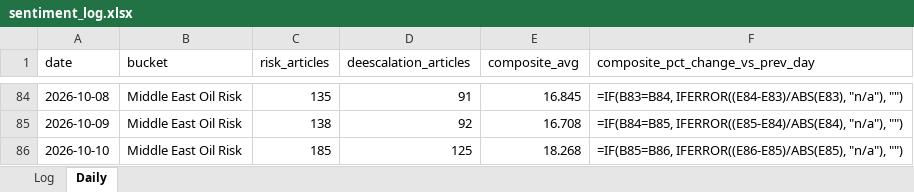
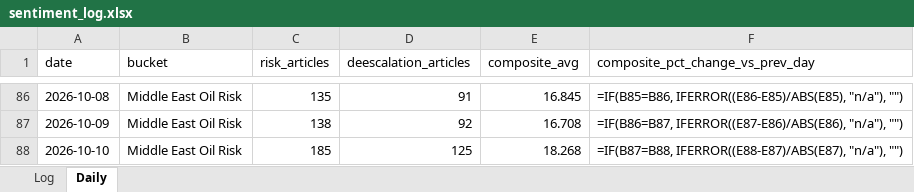
Before and after one commit to Jamesssurfer/CriticalNews_Sentiment, an Excel workbook: data/sentiment_log.xlsx, sheet Daily, drawn as a sheet; only a part is shown, gaps mark what is left out; values as stored, in another font and other column widths than the file's, no borders; formulas without a stored value are shown as written; addresses are those after the commit; the diff covers the shown part only; the diff names each change by its address in the sheet, - before the commit and + after, or states it on an @@ line.

```diff
--- a/data/sentiment_log.xlsx (sheet Daily)
+++ b/data/sentiment_log.xlsx (sheet Daily)
-F86 (composite_pct_change_vs_prev_day): =IF(B83=B84, IFERROR((E84-E83)/ABS(E83), "n/a"), "")
+F86 (composite_pct_change_vs_prev_day): =IF(B85=B86, IFERROR((E86-E85)/ABS(E85), "n/a"), "")
-F87 (composite_pct_change_vs_prev_day): =IF(B84=B85, IFERROR((E85-E84)/ABS(E84), "n/a"), "")
+F87 (composite_pct_change_vs_prev_day): =IF(B86=B87, IFERROR((E87-E86)/ABS(E86), "n/a"), "")
-F88 (composite_pct_change_vs_prev_day): =IF(B85=B86, IFERROR((E86-E85)/ABS(E85), "n/a"), "")
+F88 (composite_pct_change_vs_prev_day): =IF(B87=B88, IFERROR((E88-E87)/ABS(E87), "n/a"), "")
```
Also changed, not shown: other rows of this sheet, 1 other file.
